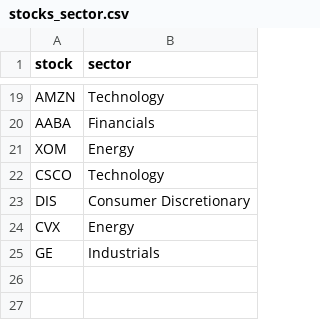
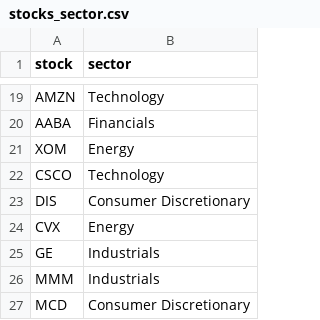
Before and after one commit to rebeccapeltz/data_repo, a CSV file: stocks_sector.csv, drawn as a sheet; only a part is shown, gaps mark what is left out; the diff names each change by its address in the sheet, - before the commit and + after, or states it on an @@ line.

Commit message:
Update stocks_sector.csv

```diff
--- a/stocks_sector.csv
+++ b/stocks_sector.csv
+row 26: MMM | Industrials
+row 27: MCD | Consumer Discretionary
```
